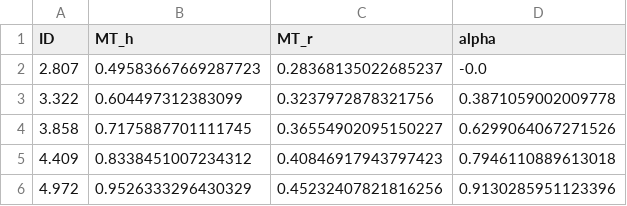
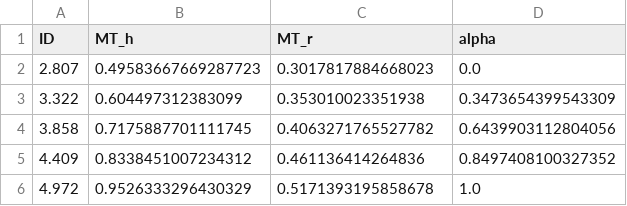
Before and after one commit to nanoozzz/CANOpenRobotController, a CSV file: schedule/bal_group_all_alpha_ID_alpha_table.csv, drawn as a sheet.

```diff
--- a/schedule/bal_group_all_alpha_ID_alpha_table.csv
+++ b/schedule/bal_group_all_alpha_ID_alpha_table.csv
@@ -1,6 +1,6 @@
 ID,MT_h,MT_r,alpha
-2.807,0.49583667669287723,0.28368135022685237,-0.0
-3.322,0.604497312383099,0.3237972878321756,0.3871059002009778
-3.858,0.7175887701111745,0.36554902095150227,0.6299064067271526
-4.409,0.8338451007234312,0.40846917943797423,0.7946110889613018
-4.972,0.9526333296430329,0.45232407821816256,0.9130285951123396
+2.807,0.49583667669287723,0.3017817884668023,0.0
+3.322,0.604497312383099,0.353010023351938,0.3473654399543309
+3.858,0.7175887701111745,0.4063271765527782,0.6439903112804056
+4.409,0.8338451007234312,0.461136414264836,0.8497408100327352
+4.972,0.9526333296430329,0.5171393195858678,1.0
```
Also changed, not shown: schedule/bal_group_all_alpha.csv, 14 other files.
